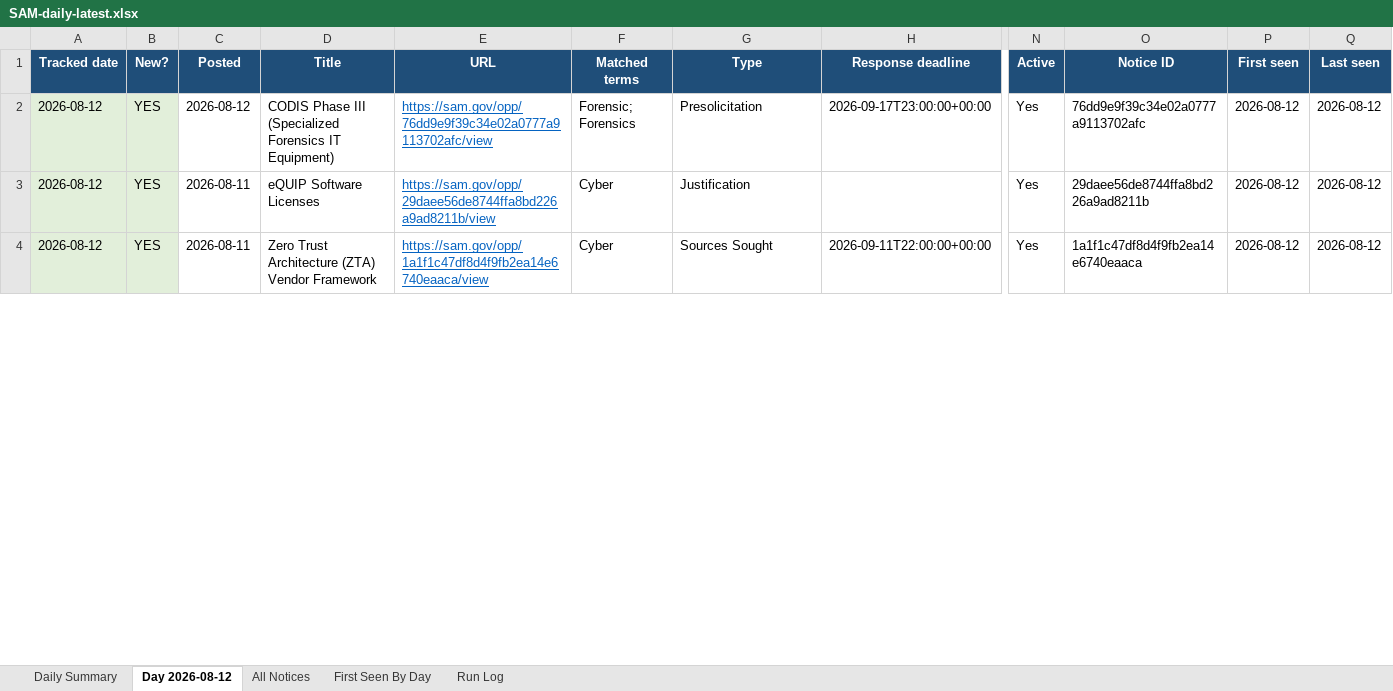
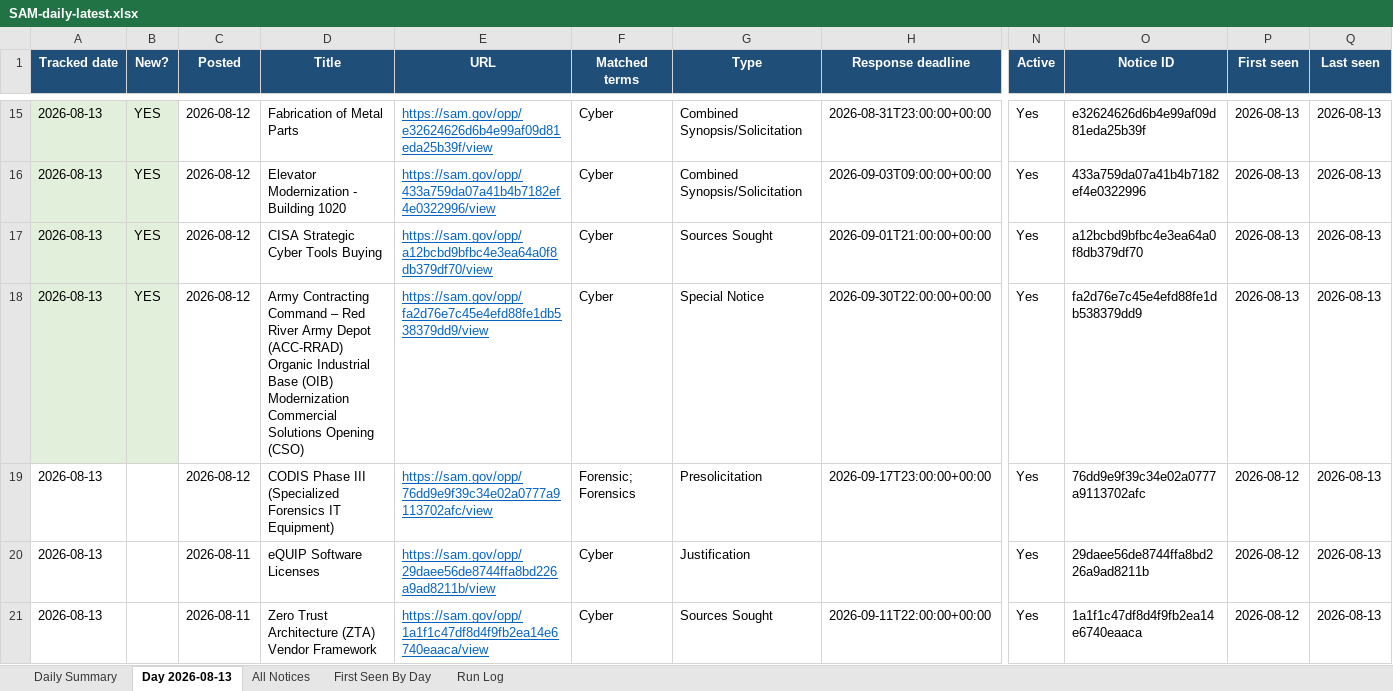
Before and after one commit to biscuitdh/44aa9566-3f78-4f70-9255-8cc9b8d7e019, an Excel workbook: docs/v/SAM-daily-latest.xlsx, sheet Day 2026-08-13, drawn as a sheet; only a part is shown, gaps mark what is left out; values as stored, in another font and other column widths than the file's, no borders; addresses are those after the commit; rows hold the shown columns only; the diff covers the shown part only; the diff names each change by its address in the sheet, - before the commit and + after, or states it on an @@ line.

```diff
--- a/docs/v/SAM-daily-latest.xlsx (sheet Day 2026-08-13)
+++ b/docs/v/SAM-daily-latest.xlsx (sheet Day 2026-08-13)
-sheet tab: Day 2026-08-12
+sheet tab: Day 2026-08-13
+row 15: 2026-08-13 | YES | 2026-08-12 | Fabrication of Metal Parts | https://sam.gov/opp/e32624626d6b4e99af09d81eda25b39f/view | Cyber | Combined Synopsis/Solicitation | 2026-08-31T23:00:00+00:00 | Yes | e32624626d6b4e99af09d81eda25b39f | 2026-08-13 | 2026-08-13
+row 16: 2026-08-13 | YES | 2026-08-12 | Elevator Modernization - Building 1020 | https://sam.gov/opp/433a759da07a41b4b7182ef4e0322996/view | Cyber | Combined Synopsis/Solicitation | 2026-09-03T09:00:00+00:00 | Yes | 433a759da07a41b4b7182ef4e0322996 | 2026-08-13 | 2026-08-13
+row 17: 2026-08-13 | YES | 2026-08-12 | CISA Strategic Cyber Tools Buying | https://sam.gov/opp/a12bcbd9bfbc4e3ea64a0f8db379df70/view | Cyber | Sources Sought | 2026-09-01T21:00:00+00:00 | Yes | a12bcbd9bfbc4e3ea64a0f8db379df70 | 2026-08-13 | 2026-08-13
+row 18: 2026-08-13 | YES | 2026-08-12 | Army Contracting Command – Red River Army Depot (ACC-RRAD) Organic Industrial Base (OIB) Modernization Commercial Solutions Opening (CSO) | https://sam.gov/opp/fa2d76e7c45e4efd88fe1db538379dd9/view | Cyber | Special Notice | 2026-09-30T22:00:00+00:00 | Yes | fa2d76e7c45e4efd88fe1db538379dd9 | 2026-08-13 | 2026-08-13
-A19:A21 (Tracked date): 2026-08-12
+A19:A21 (Tracked date): 2026-08-13
-A19:B21 fill: #E2EFDA
+A19:B21 fill: none
-B19:B21 (New?): YES
+B19:B21 (New?): (empty)
-Q19:Q21 (Last seen): 2026-08-12
+Q19:Q21 (Last seen): 2026-08-13
```
Also changed, not shown: 13 added rows, 12 removed rows, 104 edited cells and cell formats elsewhere in this sheet, sheet All Notices, sheet First Seen By Day, sheet Run Log, sheet Daily Summary, 19 other files.
